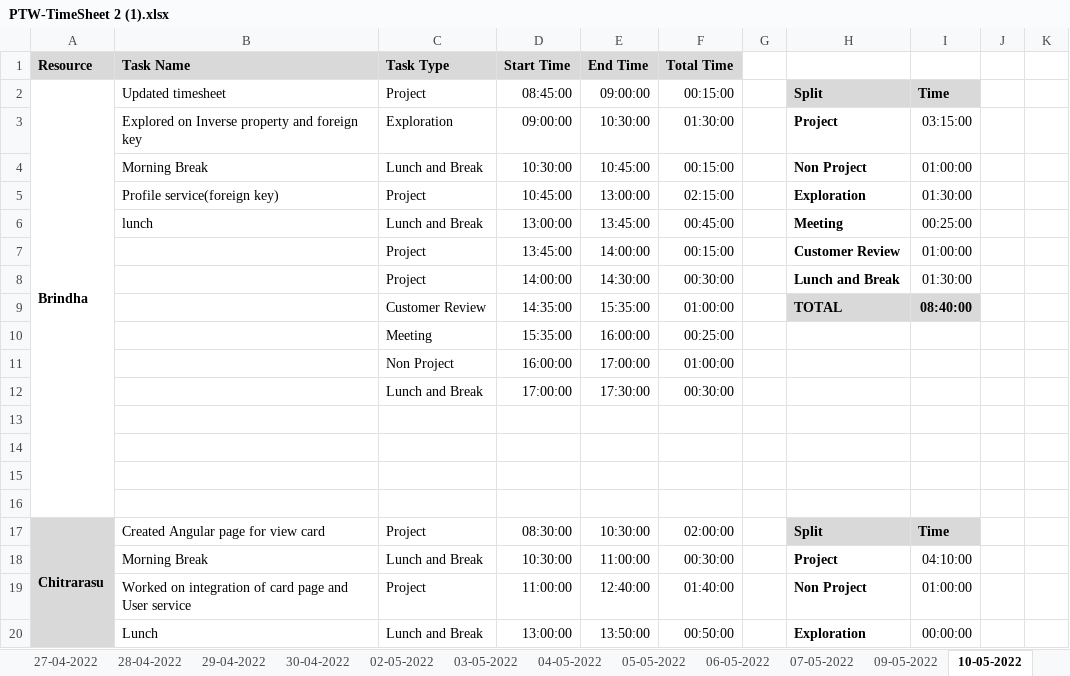
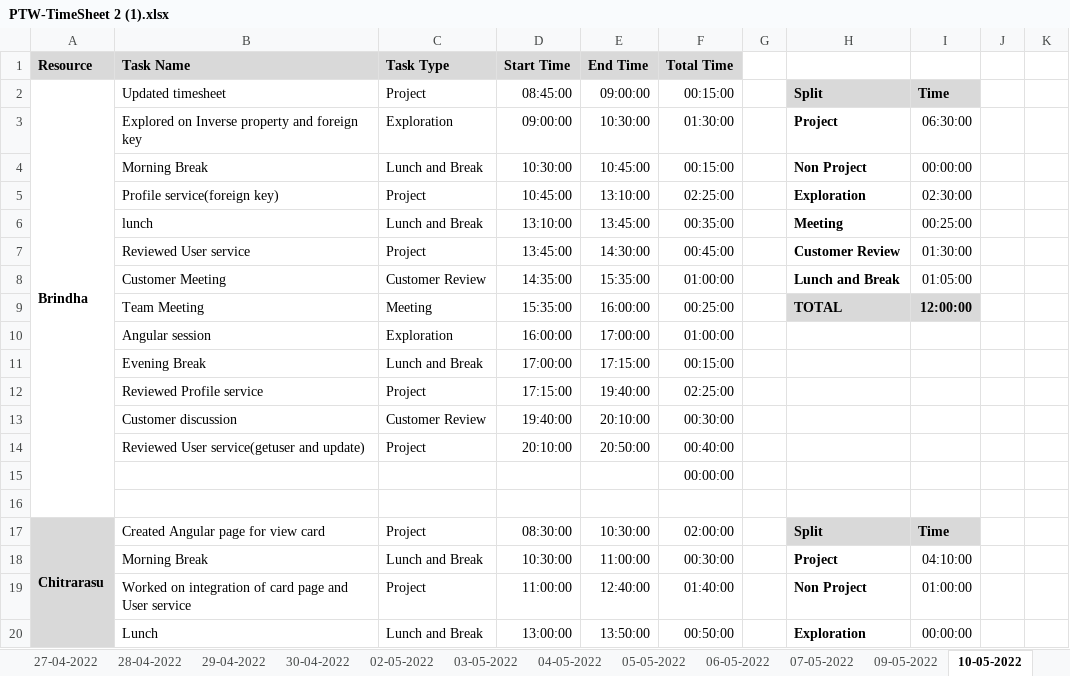
Before and after one commit to AspireTeamGenesis/Profile_Management, an Excel workbook: Process/Timesheet/PTW-TimeSheet 2 (1).xlsx, sheet 10-05-2022, drawn as a sheet; only a part is shown; values as stored, in another font and other column widths than the file's, no borders; conditional formats not drawn; removed rows and columns are numbered as before the commit, all else as after; rows hold the shown columns only; the diff names each change by its address in the sheet, - before the commit and + after, or states it on an @@ line.

Commit message:
commit timesheet brindha

```diff
--- a/Process/Timesheet/PTW-TimeSheet 2 (1).xlsx (sheet 10-05-2022)
+++ b/Process/Timesheet/PTW-TimeSheet 2 (1).xlsx (sheet 10-05-2022)
-I3: 03:15:00
+I3: 06:30:00
-I4: 01:00:00
+I4: 00:00:00
-E5 (End Time): 13:00:00
+E5 (End Time): 13:10:00
-F5 (Total Time): 02:15:00
+F5 (Total Time): 02:25:00
-I5: 01:30:00
+I5: 02:30:00
-D6 (Start Time): 13:00:00
+D6 (Start Time): 13:10:00
-F6 (Total Time): 00:45:00
+F6 (Total Time): 00:35:00
-B7 (Task Name): (empty)
+B7 (Task Name): Reviewed User service
-E7 (End Time): 14:00:00
+E7 (End Time): 14:30:00
-F7 (Total Time): 00:15:00
+F7 (Total Time): 00:45:00
-I7: 01:00:00
+I7: 01:30:00
-row 8:  |  | Project | 14:00:00 | 14:30:00 | 00:30:00 |  | Lunch and Break | 01:30:00
-B8 (Task Name): (empty)
+B8 (Task Name): Customer Meeting
-H8: TOTAL
+H8: Lunch and Break
-H8:I8 fill: #D9D9D9
+H8:I8 fill: none
-I8: 08:40:00
+I8: 01:05:00
-I8 bold: on
+I8 bold: off
-B9 (Task Name): (empty)
+B9 (Task Name): Team Meeting
-H9: (empty)
+H9: TOTAL
-H9:I9 fill: none
+H9:I9 fill: #D9D9D9
-I9: (empty)
+I9: 12:00:00
-B10 (Task Name): (empty)
+B10 (Task Name): Angular session
-C10 (Task Type): Non Project
+C10 (Task Type): Exploration
-B11 (Task Name): (empty)
+B11 (Task Name): Evening Break
-E11 (End Time): 17:30:00
+E11 (End Time): 17:15:00
-F11 (Total Time): 00:30:00
+F11 (Total Time): 00:15:00
-row 12: (empty)
+row 12:  | Reviewed Profile service | Project | 17:15:00 | 19:40:00 | 02:25:00
-row 13: (empty)
+row 13:  | Customer discussion | Customer Review | 19:40:00 | 20:10:00 | 00:30:00
-row 14: (empty)
+row 14:  | Reviewed User service(getuser and update) | Project | 20:10:00 | 20:50:00 | 00:40:00
+row 15:  |  |  |  |  | 00:00:00
```
Also changed, not shown: formulas that keep their value, 1 other file.
